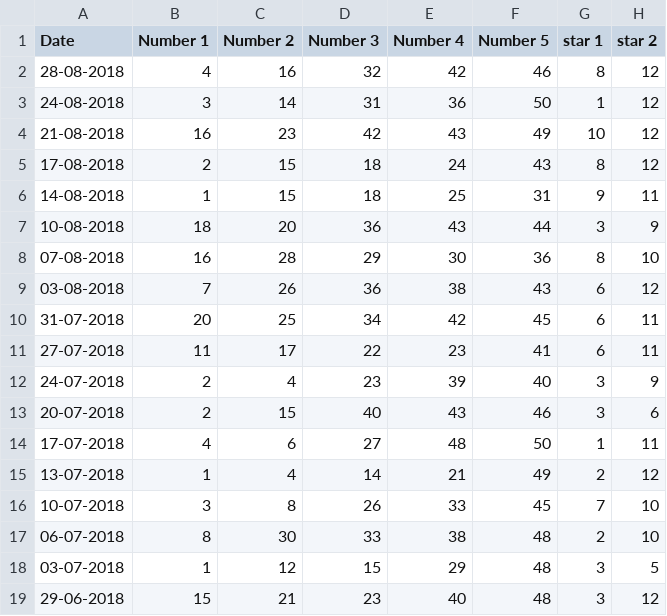
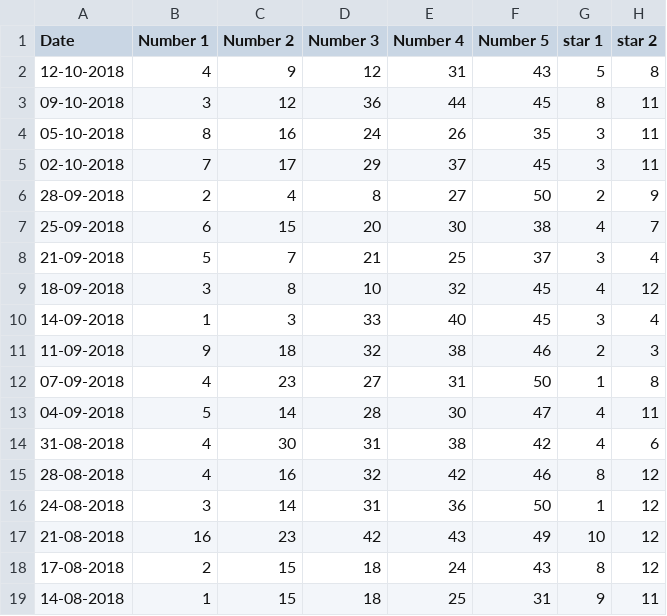
Before and after one commit to LebART0s/SanDisk_OTG32_BM171225829Z, a CSV file: Data/EuroMillionsGameData.csv, drawn as a sheet; only a part is shown; the shorter side is filled out with more unchanged rows; the diff names each change by its address in the sheet, - before the commit and + after, or states it on an @@ line.

```diff
--- a/Data/EuroMillionsGameData.csv
+++ b/Data/EuroMillionsGameData.csv
+row 2: 12-10-2018 | 4 | 9 | 12 | 31 | 43 | 5 | 8
+row 3: 09-10-2018 | 3 | 12 | 36 | 44 | 45 | 8 | 11
+row 4: 05-10-2018 | 8 | 16 | 24 | 26 | 35 | 3 | 11
+row 5: 02-10-2018 | 7 | 17 | 29 | 37 | 45 | 3 | 11
+row 6: 28-09-2018 | 2 | 4 | 8 | 27 | 50 | 2 | 9
+row 7: 25-09-2018 | 6 | 15 | 20 | 30 | 38 | 4 | 7
+row 8: 21-09-2018 | 5 | 7 | 21 | 25 | 37 | 3 | 4
+row 9: 18-09-2018 | 3 | 8 | 10 | 32 | 45 | 4 | 12
+row 10: 14-09-2018 | 1 | 3 | 33 | 40 | 45 | 3 | 4
+row 11: 11-09-2018 | 9 | 18 | 32 | 38 | 46 | 2 | 3
+row 12: 07-09-2018 | 4 | 23 | 27 | 31 | 50 | 1 | 8
+row 13: 04-09-2018 | 5 | 14 | 28 | 30 | 47 | 4 | 11
+row 14: 31-08-2018 | 4 | 30 | 31 | 38 | 42 | 4 | 6
```
Also changed, not shown: Data/EuroMillionsFinancialData.csv, 2 other files.
